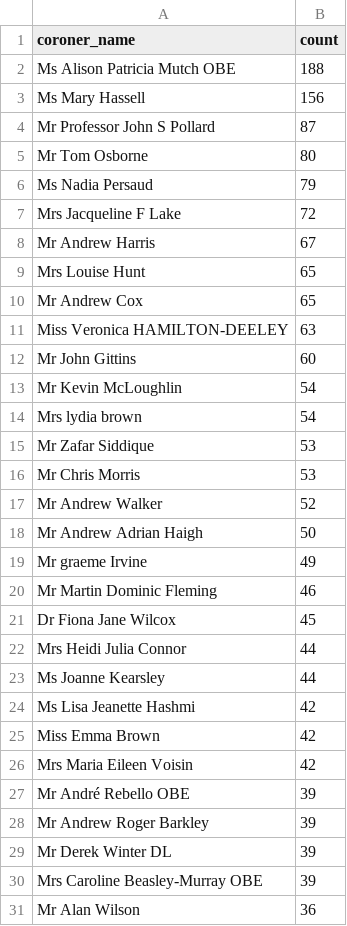
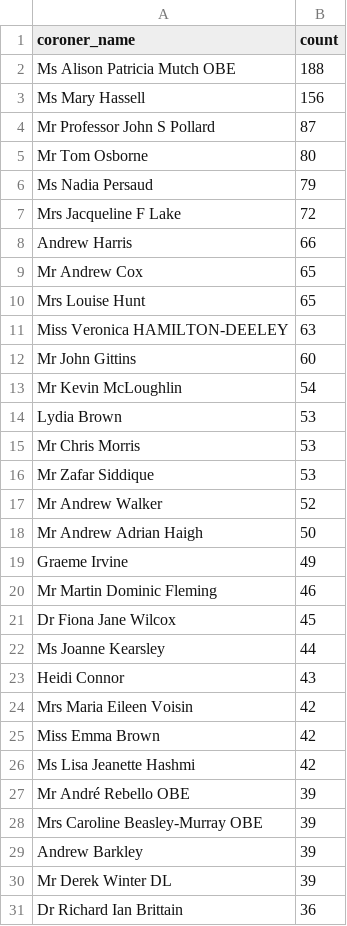
Before and after one commit to maxafanasiev/test_actions, a CSV file: src/analyse/counts/data/name/top-name-counts.csv, drawn as a sheet.

```diff
--- a/src/analyse/counts/data/name/top-name-counts.csv
+++ b/src/analyse/counts/data/name/top-name-counts.csv
@@ -7,5 +7,5 @@ Ms Nadia Persaud,79
 Mrs Jacqueline F Lake,72
-Mr Andrew Harris,67
+Andrew Harris,66
+Mr Andrew Cox,65
 Mrs Louise Hunt,65
-Mr Andrew Cox,65
 Miss Veronica HAMILTON-DEELEY,63
@@ -13,19 +13,19 @@ Mr John Gittins,60
 Mr Kevin McLoughlin,54
-Mrs lydia brown,54
+Lydia Brown,53
+Mr Chris Morris,53
 Mr Zafar Siddique,53
-Mr Chris Morris,53
 Mr Andrew Walker,52
 Mr Andrew Adrian Haigh,50
-Mr graeme Irvine,49
+Graeme Irvine,49
 Mr Martin Dominic Fleming,46
 Dr Fiona Jane Wilcox,45
-Mrs Heidi Julia Connor,44
 Ms Joanne Kearsley,44
+Heidi Connor,43
+Mrs Maria Eileen Voisin,42
+Miss Emma Brown,42
 Ms Lisa Jeanette Hashmi,42
-Miss Emma Brown,42
-Mrs Maria Eileen Voisin,42
 Mr André Rebello OBE,39
-Mr Andrew Roger Barkley,39
+Mrs Caroline Beasley-Murray OBE,39
+Andrew Barkley,39
 Mr Derek Winter DL,39
-Mrs Caroline Beasley-Murray OBE,39
-Mr Alan Wilson,36
+Dr Richard Ian Brittain,36
```
Also changed, not shown: src/analyse/counts/data/name/name-counts.csv, src/analyse/counts/data/name/name-years.csv, 28 other files.
